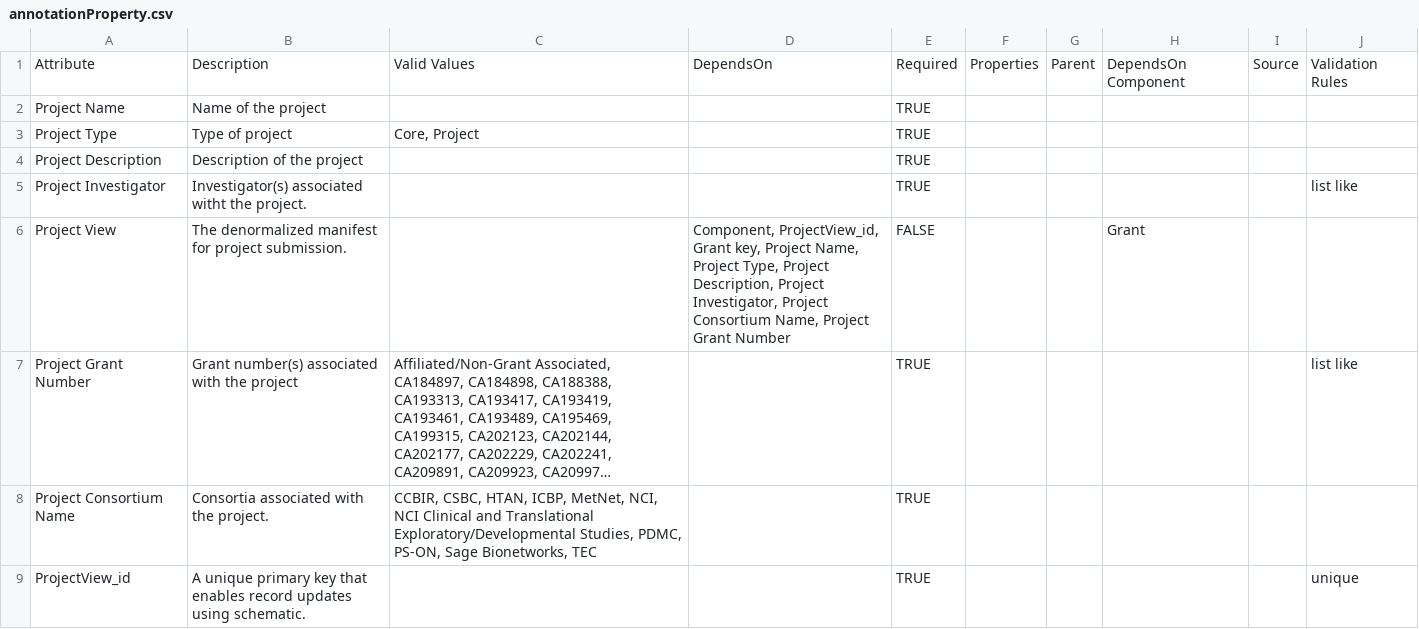
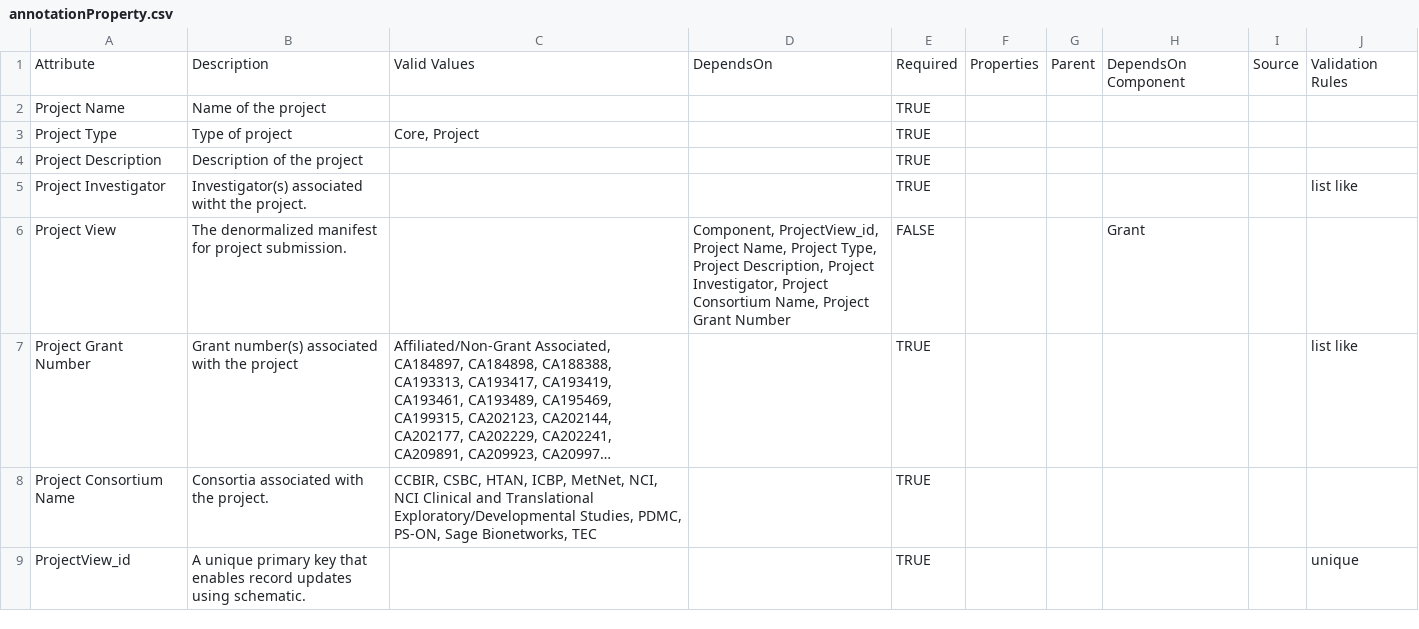
Before and after one commit to mc2-center/data-models, a CSV file: modules/project/annotationProperty.csv, drawn as a sheet; long unchanged cells end in …; the diff names each change by its address in the sheet, - before the commit and + after, or states it on an @@ line.

Commit message:
Remove unneeded grant key ref

```diff
--- a/modules/project/annotationProperty.csv
+++ b/modules/project/annotationProperty.csv
-D6: Component, ProjectView_id, Grant key, Project Name,…
+D6: Component, ProjectView_id, Project Name,…
```
